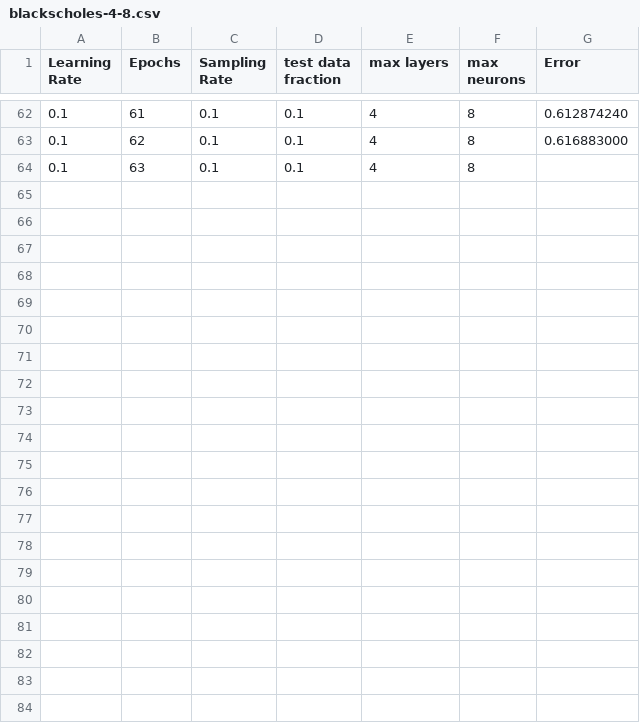
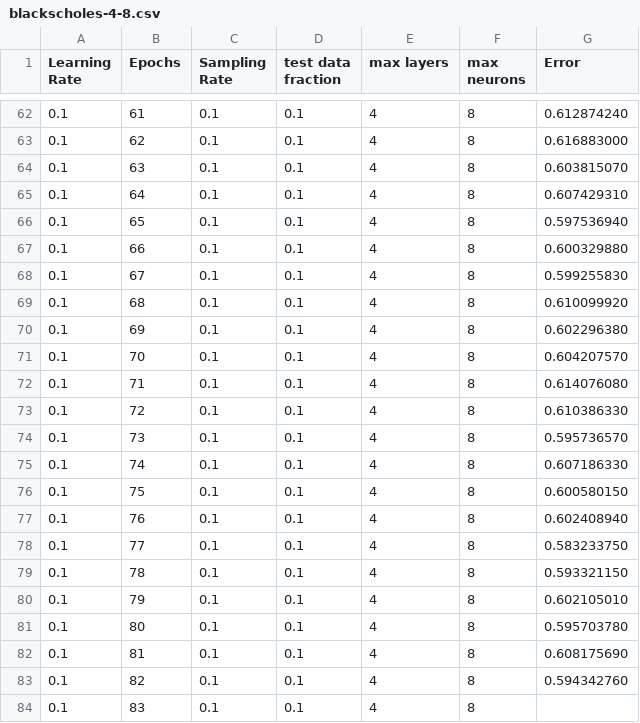
Before and after one commit to Ben-McDaniel/ECE532-Final-Project, a CSV file: 4-8/blackscholes-4-8.csv, drawn as a sheet; only a part is shown, gaps mark what is left out.

```diff
--- a/4-8/blackscholes-4-8.csv
+++ b/4-8/blackscholes-4-8.csv
@@ -63,2 +63,22 @@ Learning Rate, Epochs, Sampling Rate, test data fraction, max layers, max neuron
 0.1,62,0.1,0.1,4,8,0.616883000
-0.1,63,0.1,0.1,4,8,
+0.1,63,0.1,0.1,4,8,0.603815070
+0.1,64,0.1,0.1,4,8,0.607429310
+0.1,65,0.1,0.1,4,8,0.597536940
+0.1,66,0.1,0.1,4,8,0.600329880
+0.1,67,0.1,0.1,4,8,0.599255830
+0.1,68,0.1,0.1,4,8,0.610099920
+0.1,69,0.1,0.1,4,8,0.602296380
+0.1,70,0.1,0.1,4,8,0.604207570
+0.1,71,0.1,0.1,4,8,0.614076080
+0.1,72,0.1,0.1,4,8,0.610386330
+0.1,73,0.1,0.1,4,8,0.595736570
+0.1,74,0.1,0.1,4,8,0.607186330
+0.1,75,0.1,0.1,4,8,0.600580150
+0.1,76,0.1,0.1,4,8,0.602408940
+0.1,77,0.1,0.1,4,8,0.583233750
+0.1,78,0.1,0.1,4,8,0.593321150
+0.1,79,0.1,0.1,4,8,0.602105010
+0.1,80,0.1,0.1,4,8,0.595703780
+0.1,81,0.1,0.1,4,8,0.608175690
+0.1,82,0.1,0.1,4,8,0.594342760
+0.1,83,0.1,0.1,4,8,
```
Also changed, not shown: 3-64/jmeint-3-64.csv, 4-2/jmeint-4-2.csv, 15 other files.
